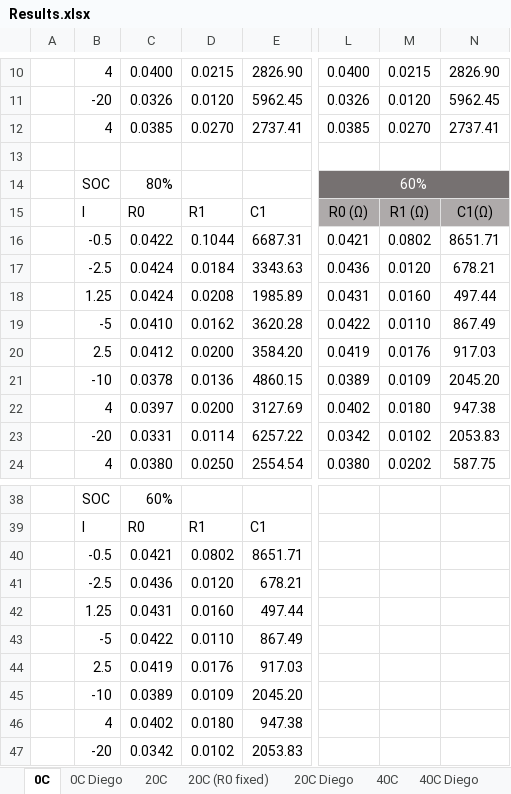
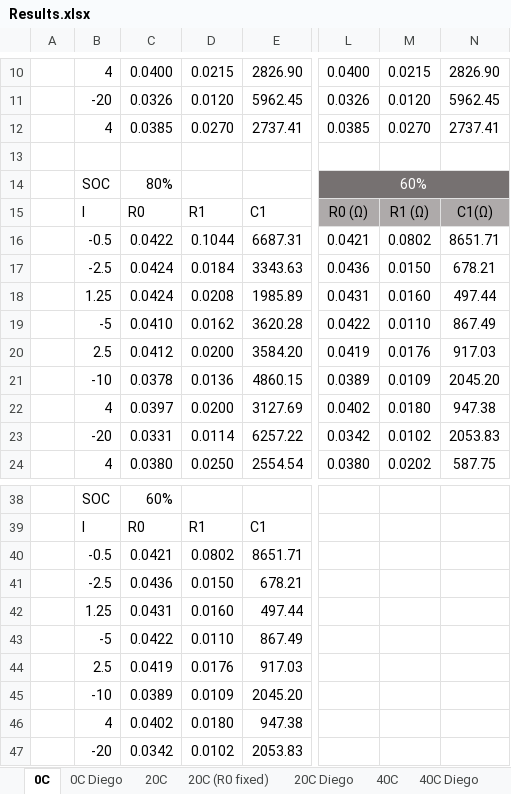
Before and after one commit to joshdohler/FCTT_Project_3, an Excel workbook: Results.xlsx, sheet 0C, drawn as a sheet; only a part is shown, gaps mark what is left out; values as stored, in another font and other column widths than the file's, no borders; the diff names each change by its address in the sheet, - before the commit and + after, or states it on an @@ line.

```diff
--- a/Results.xlsx (sheet 0C)
+++ b/Results.xlsx (sheet 0C)
-M17: 0.0120
+M17: 0.0150
-D41: 0.0120
+D41: 0.0150
```
Also changed, not shown: sheet 20C (R0 fixed), sheet Plots, charts or pictures, 5 other files.
